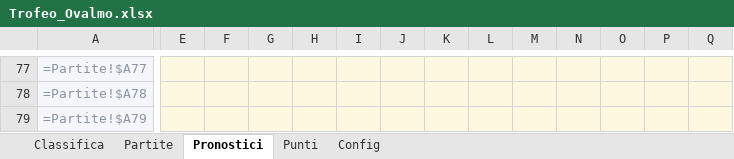
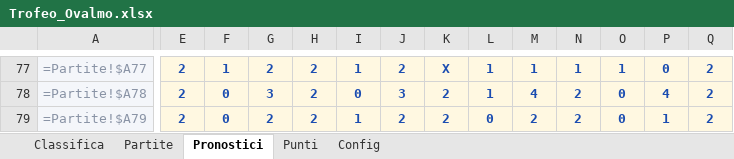
Before and after one commit to FedericoCimatti/ovalmo, an Excel workbook: docs/Trofeo_Ovalmo.xlsx, sheet Pronostici, drawn as a sheet; only a part is shown, gaps mark what is left out; values as stored, in another font and other column widths than the file's, no borders; formulas without a stored value are shown as written; the diff covers the shown part only; the diff names each change by its address in the sheet, - before the commit and + after, or states it on an @@ line.

```diff
--- a/docs/Trofeo_Ovalmo.xlsx (sheet Pronostici)
+++ b/docs/Trofeo_Ovalmo.xlsx (sheet Pronostici)
-E77:E79: (empty)
+E77:E79: 2
-F77: (empty)
+F77: 1
-G77: (empty)
+G77: 2
-H77:H79: (empty)
+H77:H79: 2
-I77: (empty)
+I77: 1
-J77: (empty)
+J77: 2
-K77: (empty)
+K77: X
-L77:L78: (empty)
+L77:L78: 1
-M77: (empty)
+M77: 1
-N77: (empty)
+N77: 1
-O77: (empty)
+O77: 1
-P77: (empty)
+P77: 0
-Q77:Q79: (empty)
+Q77:Q79: 2
-F78:F79: (empty)
+F78:F79: 0
-G78: (empty)
+G78: 3
-I78: (empty)
+I78: 0
-J78: (empty)
+J78: 3
-K78:K79: (empty)
+K78:K79: 2
-M78: (empty)
+M78: 4
-N78:N79: (empty)
+N78:N79: 2
-O78:O79: (empty)
+O78:O79: 0
-P78: (empty)
+P78: 4
-G79: (empty)
+G79: 2
-I79: (empty)
+I79: 1
-J79: (empty)
+J79: 2
-L79: (empty)
+L79: 0
-M79: (empty)
+M79: 2
-P79: (empty)
+P79: 1
```
Also changed, not shown: 111 edited cells elsewhere in this sheet, 3 other files.
